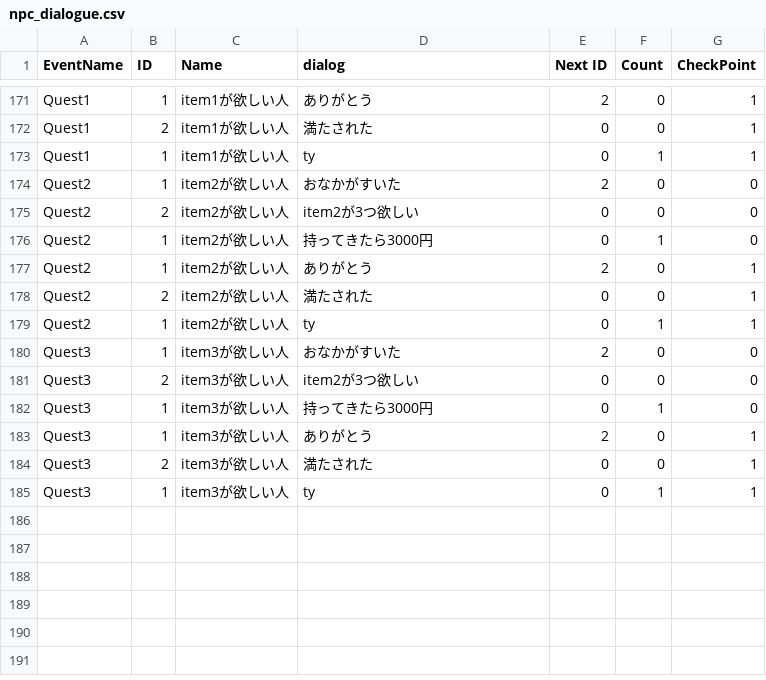
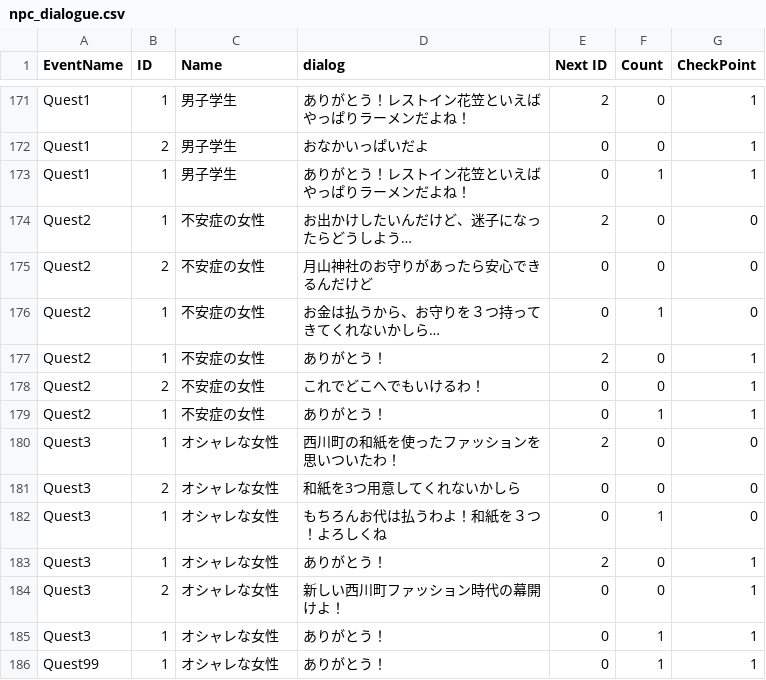
Before and after one commit to Deadliner-s/misoten408, a CSV file: Assets/Resources/csv/npc_dialogue.csv, drawn as a sheet; only a part is shown, gaps mark what is left out; the diff covers the shown part only; the diff names each change by its address in the sheet, - before the commit and + after, or states it on an @@ line.

```diff
--- a/Assets/Resources/csv/npc_dialogue.csv
+++ b/Assets/Resources/csv/npc_dialogue.csv
-C171:C173 (Name): item1が欲しい人
+C171:C173 (Name): 男子学生
-D171 (dialog): ありがとう
+D171 (dialog): ありがとう！レストイン花笠といえばやっぱりラーメンだよね！
-D172 (dialog): 満たされた
+D172 (dialog): おなかいっぱいだよ
-D173 (dialog): ty
+D173 (dialog): ありがとう！レストイン花笠といえばやっぱりラーメンだよね！
-C174:C179 (Name): item2が欲しい人
+C174:C179 (Name): 不安症の女性
-D174 (dialog): おなかがすいた
+D174 (dialog): お出かけしたいんだけど、迷子になったらどうしよう…
-D175 (dialog): item2が3つ欲しい
+D175 (dialog): 月山神社のお守りがあったら安心できるんだけど
-D176 (dialog): 持ってきたら3000円
+D176 (dialog): お金は払うから、お守りを３つ持ってきてくれないかしら…
-D177 (dialog): ありがとう
+D177 (dialog): ありがとう！
-D178 (dialog): 満たされた
+D178 (dialog): これでどこへでもいけるわ！
-D179 (dialog): ty
+D179 (dialog): ありがとう！
-C180:C185 (Name): item3が欲しい人
+C180:C185 (Name): オシャレな女性
-D180 (dialog): おなかがすいた
+D180 (dialog): 西川町の和紙を使ったファッションを思いついたわ！
-D181 (dialog): item2が3つ欲しい
+D181 (dialog): 和紙を3つ用意してくれないかしら
-D182 (dialog): 持ってきたら3000円
+D182 (dialog): もちろんお代は払うわよ！和紙を３つ！よろしくね
-D183 (dialog): ありがとう
+D183 (dialog): ありがとう！
-D184 (dialog): 満たされた
+D184 (dialog): 新しい西川町ファッション時代の幕開けよ！
-D185 (dialog): ty
+D185 (dialog): ありがとう！
+row 186: Quest99 | 1 | オシャレな女性 | ありがとう！ | 0 | 1 | 1
```
Also changed, not shown: 102 edited cells elsewhere in this file, 6 other files.
